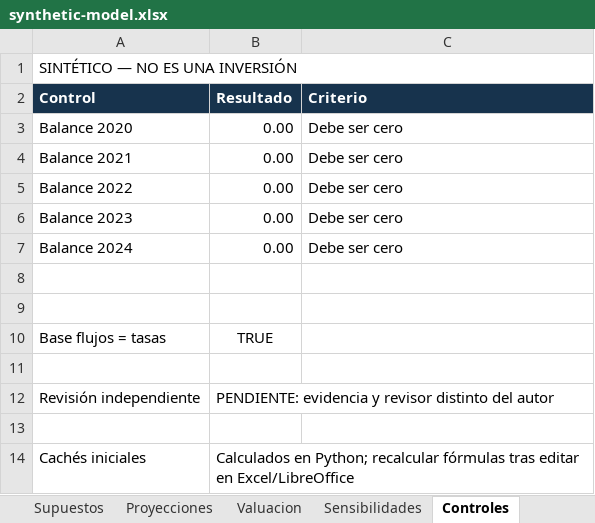
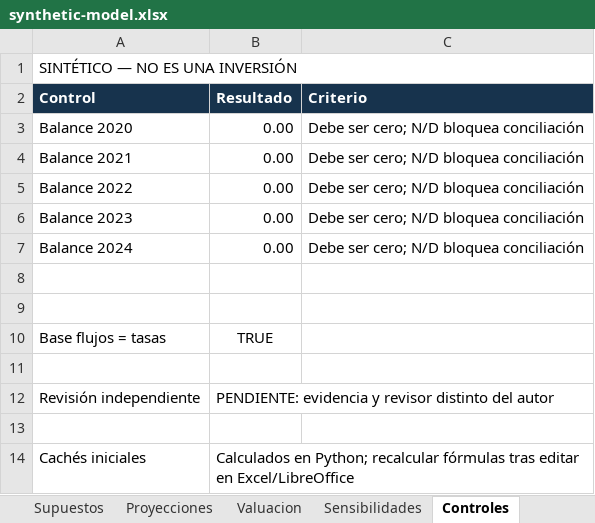
Before and after one commit to DylanG98/ares, an Excel workbook: templates/synthetic-example/synthetic-model.xlsx, sheet Controles, drawn as a sheet; values as stored, in another font and other column widths than the file's, no borders; the diff names each change by its address in the sheet, - before the commit and + after, or states it on an @@ line.

```diff
--- a/templates/synthetic-example/synthetic-model.xlsx (sheet Controles)
+++ b/templates/synthetic-example/synthetic-model.xlsx (sheet Controles)
-C3:C7 (Criterio): Debe ser cero
+C3:C7 (Criterio): Debe ser cero; N/D bloquea conciliación
```
Also changed, not shown: formulas that keep their value, 6 other files.
